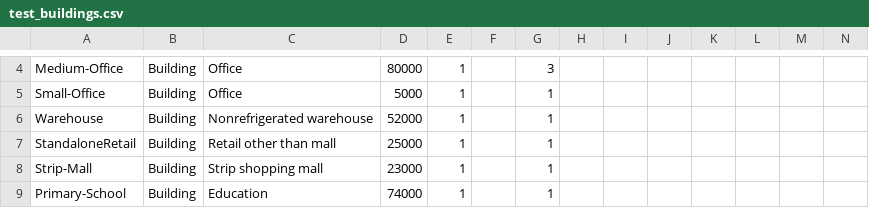
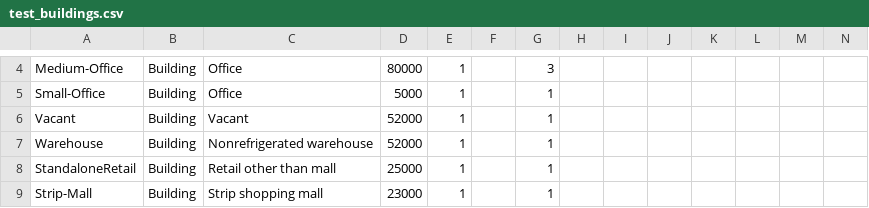
Before and after one commit to NREL/openstudio-urban-measures, a CSV file: test_buildings.csv, drawn as a sheet; only a part is shown, gaps mark what is left out; the shorter side is filled out with more unchanged rows; rows hold the shown columns only; the diff names each change by its address in the sheet, - before the commit and + after, or states it on an @@ line.

Commit message:
All buildings complete

```diff
--- a/test_buildings.csv
+++ b/test_buildings.csv
+row 6: Vacant | Building | Vacant | 52000 | 1 |  | 1
```
Also changed, not shown: 4 other files.
